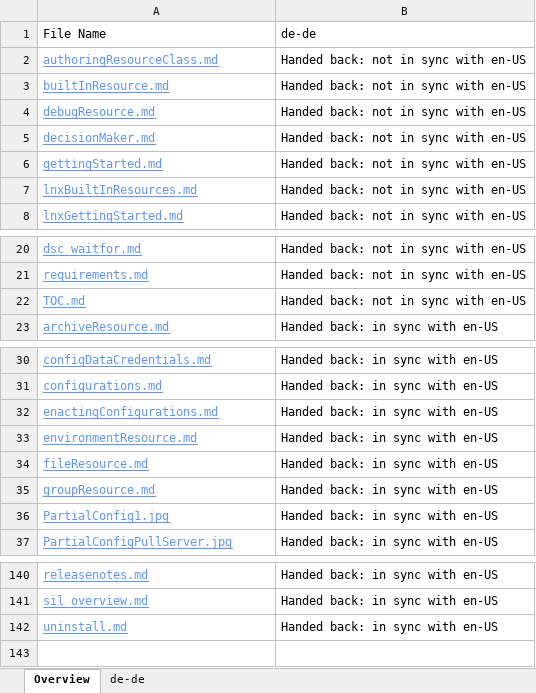
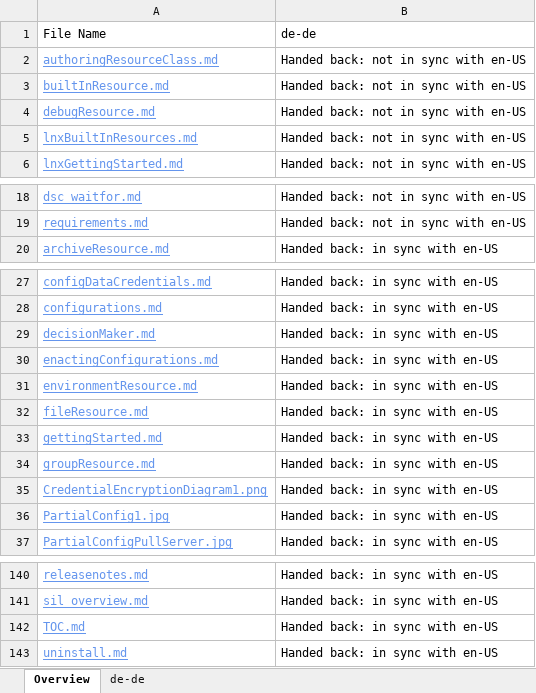
Before and after one commit to SonjaSaltzman/powerShell-Docs.handback, an Excel workbook: ol-handback/PowerShell/powerShell-Docs/live/handback-status.xlsx, sheet Overview, drawn as a sheet; only a part is shown, gaps mark what is left out; values as stored, in another font and other column widths than the file's, no borders; table styles not drawn; removed rows and columns are numbered as before the commit, all else as after; the diff names each change by its address in the sheet, - before the commit and + after, or states it on an @@ line.

```diff
--- a/ol-handback/PowerShell/powerShell-Docs/live/handback-status.xlsx (sheet Overview)
+++ b/ol-handback/PowerShell/powerShell-Docs/live/handback-status.xlsx (sheet Overview)
-row 5: decisionMaker.md | Handed back: not in sync with en-US
-row 6: gettingStarted.md | Handed back: not in sync with en-US
-row 22: TOC.md | Handed back: not in sync with en-US
+row 29: decisionMaker.md | Handed back: in sync with en-US
+row 33: gettingStarted.md | Handed back: in sync with en-US
+row 35: CredentialEncryptionDiagram1.png | Handed back: in sync with en-US
+row 142: TOC.md | Handed back: in sync with en-US
```
Also changed, not shown: sheet de-de, ol-handback/PowerShell/powerShell-Docs/live/localization-status.xlsx.
